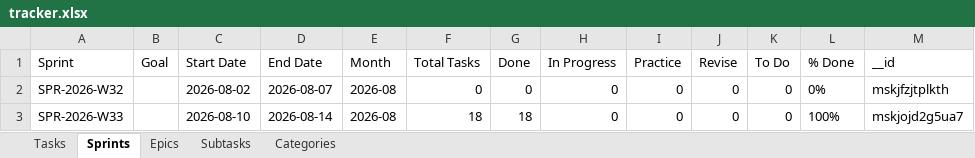
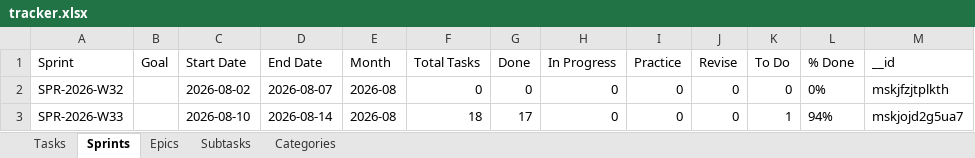
Before and after one commit to vimal-ram-k/Study-Tracker, an Excel workbook: db/tracker.xlsx, sheet Sprints, drawn as a sheet; values as stored, in another font and other column widths than the file's, no borders; the diff names each change by its address in the sheet, - before the commit and + after, or states it on an @@ line.

```diff
--- a/db/tracker.xlsx (sheet Sprints)
+++ b/db/tracker.xlsx (sheet Sprints)
-G3 (Done): 18
+G3 (Done): 17
-K3 (To Do): 0
+K3 (To Do): 1
-L3 (% Done): 100%
+L3 (% Done): 94%
```
Also changed, not shown: sheet Tasks, sheet Epics, sheet Subtasks.
